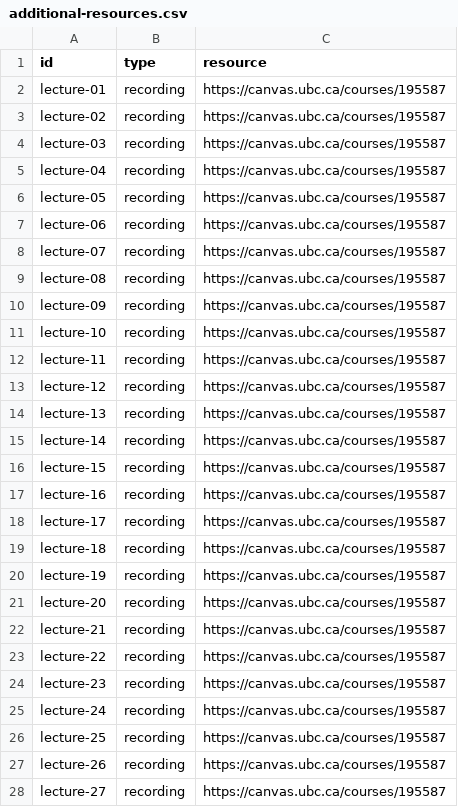
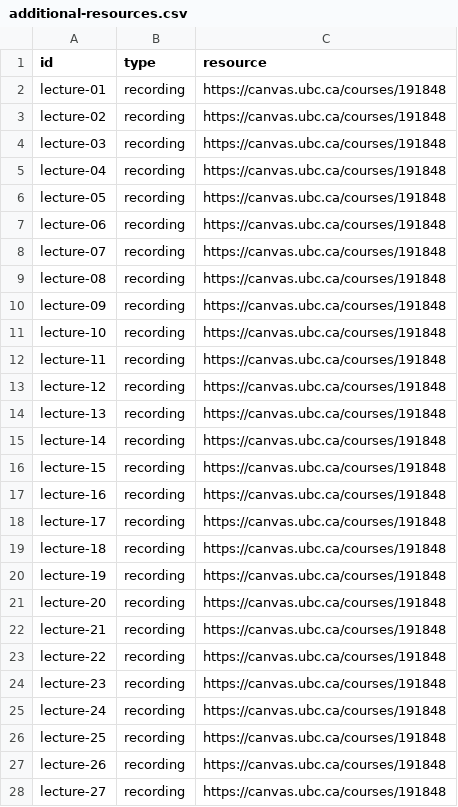
Before and after one commit to UBC-CS/dsci220, a CSV file: data/additional-resources.csv, drawn as a sheet; only a part is shown; the diff covers the shown part only.

```diff
--- a/data/additional-resources.csv
+++ b/data/additional-resources.csv
@@ -1,28 +1,28 @@
 id,type,resource
-lecture-01,recording,https://canvas.ubc.ca/courses/195587
-lecture-02,recording,https://canvas.ubc.ca/courses/195587
-lecture-03,recording,https://canvas.ubc.ca/courses/195587
-lecture-04,recording,https://canvas.ubc.ca/courses/195587
-lecture-05,recording,https://canvas.ubc.ca/courses/195587
-lecture-06,recording,https://canvas.ubc.ca/courses/195587
-lecture-07,recording,https://canvas.ubc.ca/courses/195587
-lecture-08,recording,https://canvas.ubc.ca/courses/195587
-lecture-09,recording,https://canvas.ubc.ca/courses/195587
-lecture-10,recording,https://canvas.ubc.ca/courses/195587
-lecture-11,recording,https://canvas.ubc.ca/courses/195587
-lecture-12,recording,https://canvas.ubc.ca/courses/195587
-lecture-13,recording,https://canvas.ubc.ca/courses/195587
-lecture-14,recording,https://canvas.ubc.ca/courses/195587
-lecture-15,recording,https://canvas.ubc.ca/courses/195587
-lecture-16,recording,https://canvas.ubc.ca/courses/195587
-lecture-17,recording,https://canvas.ubc.ca/courses/195587
-lecture-18,recording,https://canvas.ubc.ca/courses/195587
-lecture-19,recording,https://canvas.ubc.ca/courses/195587
-lecture-20,recording,https://canvas.ubc.ca/courses/195587
-lecture-21,recording,https://canvas.ubc.ca/courses/195587
-lecture-22,recording,https://canvas.ubc.ca/courses/195587
-lecture-23,recording,https://canvas.ubc.ca/courses/195587
-lecture-24,recording,https://canvas.ubc.ca/courses/195587
-lecture-25,recording,https://canvas.ubc.ca/courses/195587
-lecture-26,recording,https://canvas.ubc.ca/courses/195587
-lecture-27,recording,https://canvas.ubc.ca/courses/195587
+lecture-01,recording,https://canvas.ubc.ca/courses/191848
+lecture-02,recording,https://canvas.ubc.ca/courses/191848
+lecture-03,recording,https://canvas.ubc.ca/courses/191848
+lecture-04,recording,https://canvas.ubc.ca/courses/191848
+lecture-05,recording,https://canvas.ubc.ca/courses/191848
+lecture-06,recording,https://canvas.ubc.ca/courses/191848
+lecture-07,recording,https://canvas.ubc.ca/courses/191848
+lecture-08,recording,https://canvas.ubc.ca/courses/191848
+lecture-09,recording,https://canvas.ubc.ca/courses/191848
+lecture-10,recording,https://canvas.ubc.ca/courses/191848
+lecture-11,recording,https://canvas.ubc.ca/courses/191848
+lecture-12,recording,https://canvas.ubc.ca/courses/191848
+lecture-13,recording,https://canvas.ubc.ca/courses/191848
+lecture-14,recording,https://canvas.ubc.ca/courses/191848
+lecture-15,recording,https://canvas.ubc.ca/courses/191848
+lecture-16,recording,https://canvas.ubc.ca/courses/191848
+lecture-17,recording,https://canvas.ubc.ca/courses/191848
+lecture-18,recording,https://canvas.ubc.ca/courses/191848
+lecture-19,recording,https://canvas.ubc.ca/courses/191848
+lecture-20,recording,https://canvas.ubc.ca/courses/191848
+lecture-21,recording,https://canvas.ubc.ca/courses/191848
+lecture-22,recording,https://canvas.ubc.ca/courses/191848
+lecture-23,recording,https://canvas.ubc.ca/courses/191848
+lecture-24,recording,https://canvas.ubc.ca/courses/191848
+lecture-25,recording,https://canvas.ubc.ca/courses/191848
+lecture-26,recording,https://canvas.ubc.ca/courses/191848
+lecture-27,recording,https://canvas.ubc.ca/courses/191848
```
Also changed, not shown: 8 edited cells elsewhere in this file, 2 other files.
